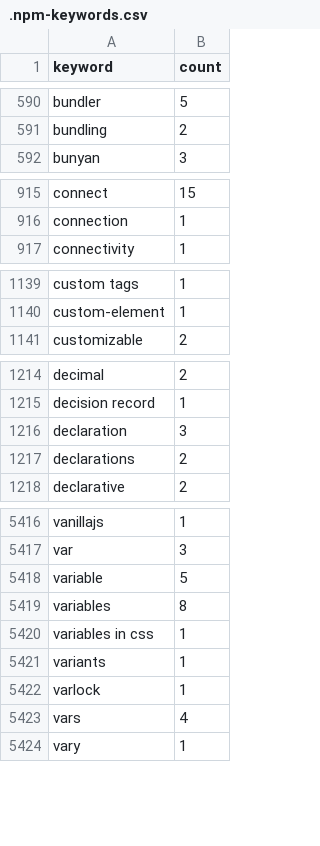
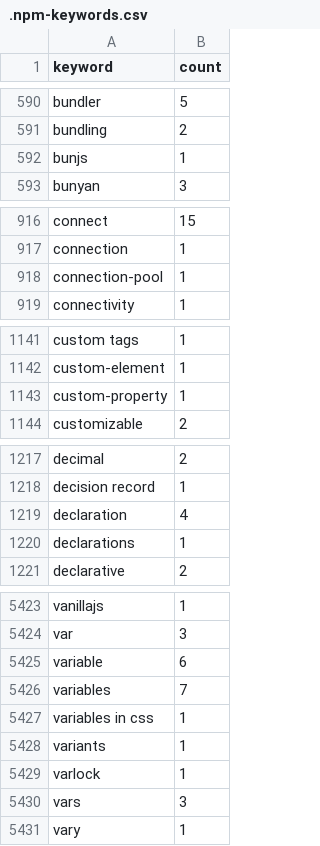
Before and after one commit to streetsidesoftware/cspell-dicts, a CSV file: dictionaries/npm/src/npm/.npm-keywords.csv, drawn as a sheet; only a part is shown, gaps mark what is left out; the diff covers the shown part only.

```diff
--- a/dictionaries/npm/src/npm/.npm-keywords.csv
+++ b/dictionaries/npm/src/npm/.npm-keywords.csv
@@ -591,2 +591,3 @@ bundler,5
 bundling,2
+bunjs,1
 bunyan,3
@@ -916,2 +917,3 @@ connect,15
 connection,1
+connection-pool,1
 connectivity,1
@@ -1140,2 +1142,3 @@ custom tags,1
 custom-element,1
+custom-property,1
 customizable,2
@@ -1215,4 +1218,4 @@ decimal,2
 decision record,1
-declaration,3
-declarations,2
+declaration,4
+declarations,1
 declarative,2
@@ -5417,4 +5424,4 @@ vanillajs,1
 var,3
-variable,5
-variables,8
+variable,6
+variables,7
 variables in css,1
@@ -5422,3 +5429,3 @@ variants,1
 varlock,1
-vars,4
+vars,3
 vary,1
```
Also changed, not shown: 5 added rows and 14 edited cells elsewhere in this file, dictionaries/npm/src/npm/.npm-package-ref-counts.csv, 1 other file.
